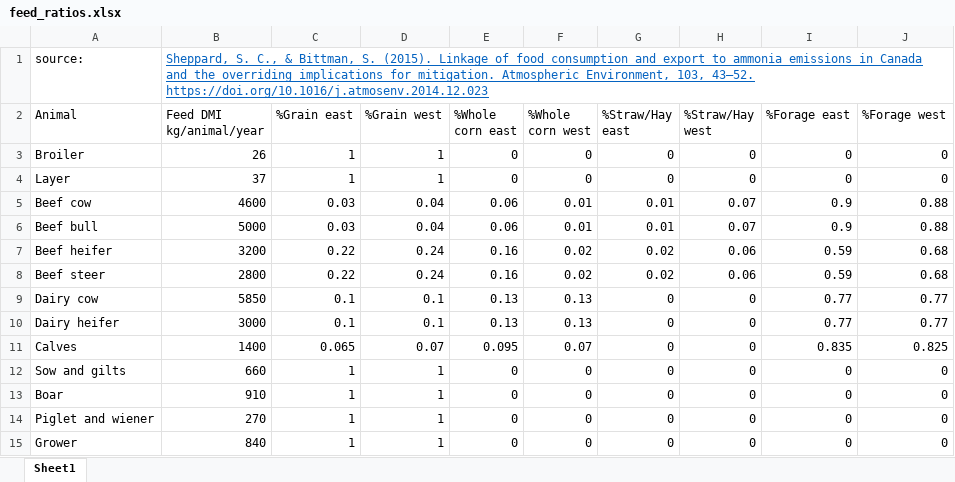
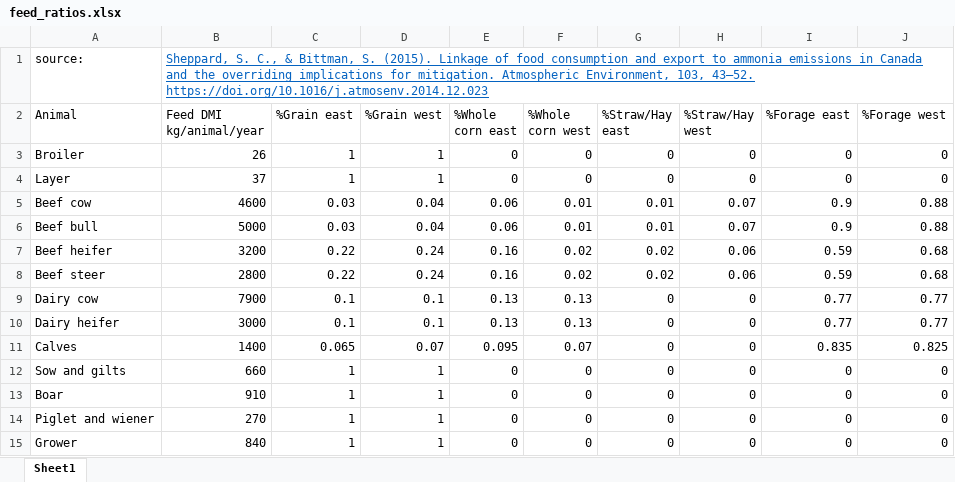
Before and after one commit to smccou/CAN_N_footprint, an Excel workbook: Data/Food/food_production/feed_ratios.xlsx, sheet Sheet1, drawn as a sheet; values as stored, in another font and other column widths than the file's, no borders; the diff names each change by its address in the sheet, - before the commit and + after, or states it on an @@ line.

Commit message:
cleaning script and data for manuscript submission

```diff
--- a/Data/Food/food_production/feed_ratios.xlsx (sheet Sheet1)
+++ b/Data/Food/food_production/feed_ratios.xlsx (sheet Sheet1)
-B9 (Feed DMI kg/animal/year): 5850
+B9 (Feed DMI kg/animal/year): 7900
```
Also changed, not shown: 7 other files.
